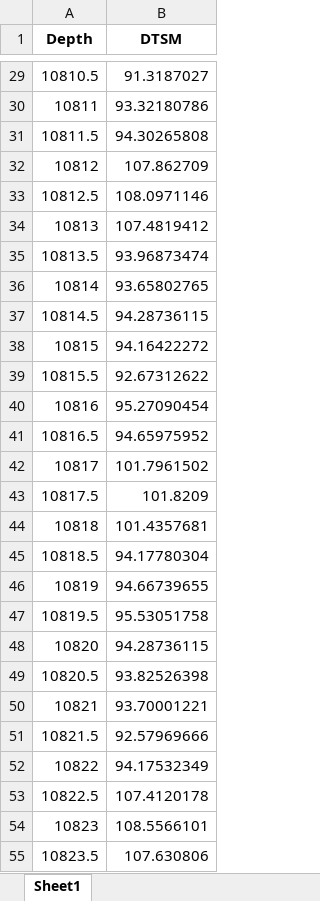
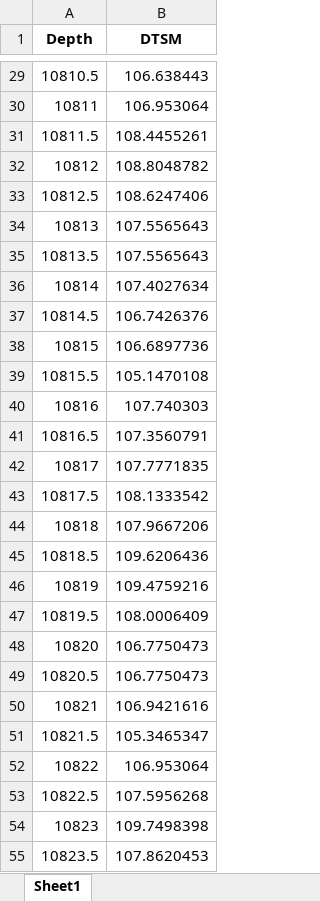
Before and after one commit to alefianrahman/spe-gcs-ml-challenge-2021, an Excel workbook: submission/fca03aa6acde_TGS.xlsx, sheet Sheet1, drawn as a sheet; only a part is shown, gaps mark what is left out; values as stored, in another font and other column widths than the file's, no borders; the diff covers the shown part only; the diff names each change by its address in the sheet, - before the commit and + after, or states it on an @@ line.

```diff
--- a/submission/fca03aa6acde_TGS.xlsx (sheet Sheet1)
+++ b/submission/fca03aa6acde_TGS.xlsx (sheet Sheet1)
-B29 (DTSM): 91.3187027
+B29 (DTSM): 106.638443
-B30 (DTSM): 93.32180786
+B30 (DTSM): 106.953064
-B31 (DTSM): 94.30265808
+B31 (DTSM): 108.4455261
-B32 (DTSM): 107.862709
+B32 (DTSM): 108.8048782
-B33 (DTSM): 108.0971146
+B33 (DTSM): 108.6247406
-B34 (DTSM): 107.4819412
+B34 (DTSM): 107.5565643
-B35 (DTSM): 93.96873474
+B35 (DTSM): 107.5565643
-B36 (DTSM): 93.65802765
+B36 (DTSM): 107.4027634
-B37 (DTSM): 94.28736115
+B37 (DTSM): 106.7426376
-B38 (DTSM): 94.16422272
+B38 (DTSM): 106.6897736
-B39 (DTSM): 92.67312622
+B39 (DTSM): 105.1470108
-B40 (DTSM): 95.27090454
+B40 (DTSM): 107.740303
-B41 (DTSM): 94.65975952
+B41 (DTSM): 107.3560791
-B42 (DTSM): 101.7961502
+B42 (DTSM): 107.7771835
-B43 (DTSM): 101.8209
+B43 (DTSM): 108.1333542
-B44 (DTSM): 101.4357681
+B44 (DTSM): 107.9667206
-B45 (DTSM): 94.17780304
+B45 (DTSM): 109.6206436
-B46 (DTSM): 94.66739655
+B46 (DTSM): 109.4759216
-B47 (DTSM): 95.53051758
+B47 (DTSM): 108.0006409
-B48 (DTSM): 94.28736115
+B48 (DTSM): 106.7750473
-B49 (DTSM): 93.82526398
+B49 (DTSM): 106.7750473
-B50 (DTSM): 93.70001221
+B50 (DTSM): 106.9421616
-B51 (DTSM): 92.57969666
+B51 (DTSM): 105.3465347
-B52 (DTSM): 94.17532349
+B52 (DTSM): 106.953064
-B53 (DTSM): 107.4120178
+B53 (DTSM): 107.5956268
-B54 (DTSM): 108.5566101
+B54 (DTSM): 109.7498398
-B55 (DTSM): 107.630806
+B55 (DTSM): 107.8620453
```
Also changed, not shown: 1438 edited cells elsewhere in this sheet, submission/00d02be79f49_TGS.xlsx, submission/0a7822c59487_TGS.xlsx, 19 other files.
